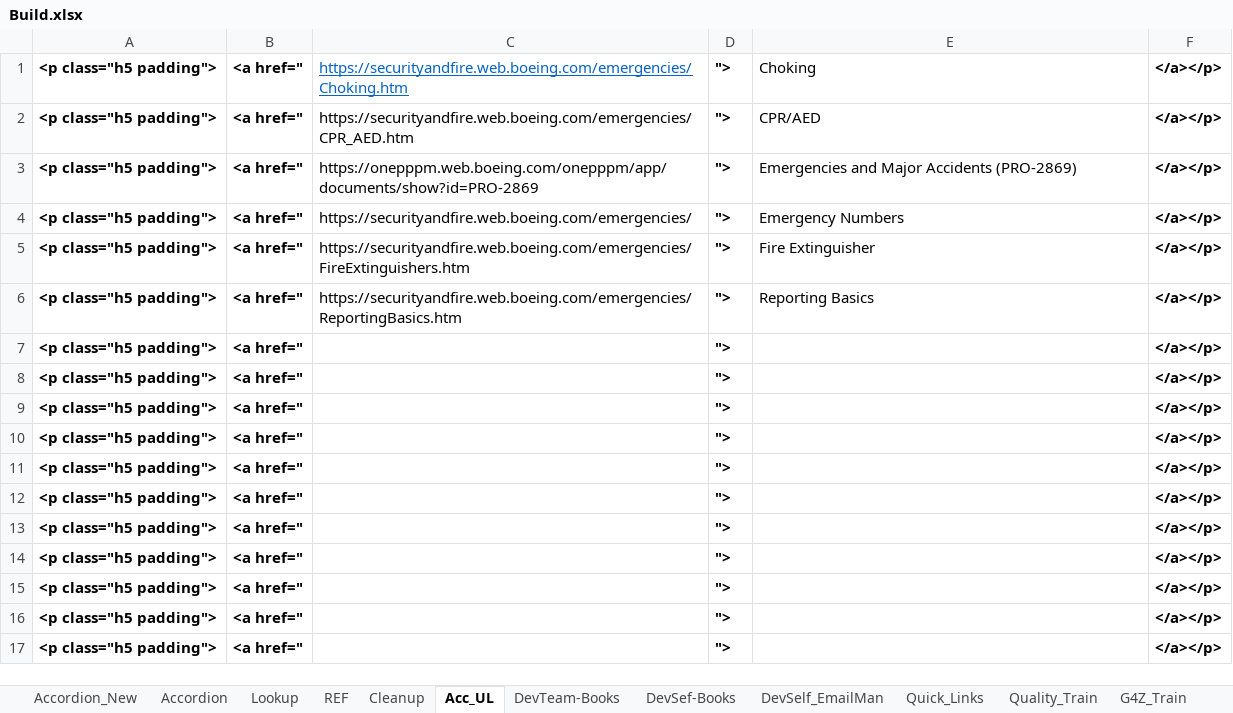
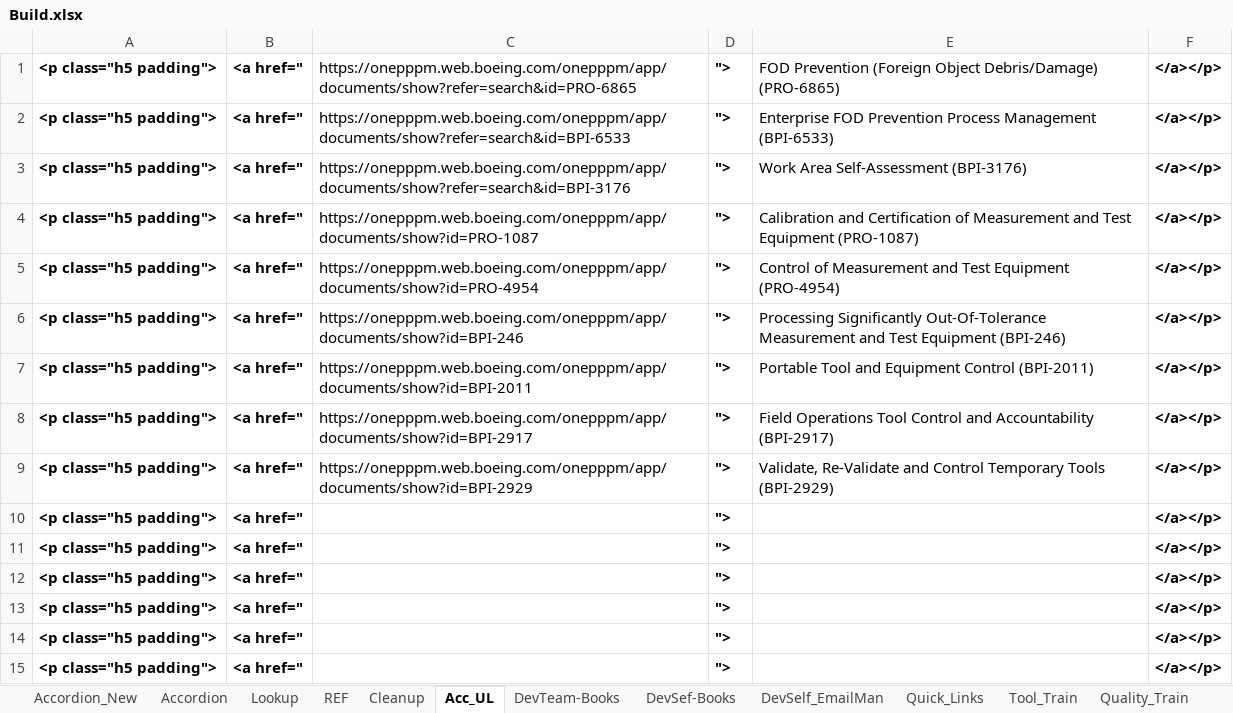
Before and after one commit to RocketZone/FFLSupport, an Excel workbook: A.Template/Build.xlsx, sheet Acc_UL, drawn as a sheet; only a part is shown; the shorter side is filled out with more unchanged rows; values as stored, in another font and other column widths than the file's, no borders; the diff names each change by its address in the sheet, - before the commit and + after, or states it on an @@ line.

```diff
--- a/A.Template/Build.xlsx (sheet Acc_UL)
+++ b/A.Template/Build.xlsx (sheet Acc_UL)
+sheet tab: Tool_Train
-C1: https://securityandfire.web.boeing.com/emergencies/Choking.htm
+C1: https://onepppm.web.boeing.com/onepppm/app/documents/show?refer=search&id=PRO-6865
@@ C1 underline: on → off, text colour: #0563C1 → black @@
-E1: Choking
+E1: FOD Prevention (Foreign Object Debris/Damage) (PRO-6865)
-C2: https://securityandfire.web.boeing.com/emergencies/CPR_AED.htm
+C2: https://onepppm.web.boeing.com/onepppm/app/documents/show?refer=search&id=BPI-6533
-E2: CPR/AED
+E2: Enterprise FOD Prevention Process Management (BPI-6533)
-C3: https://onepppm.web.boeing.com/onepppm/app/documents/show?id=PRO-2869
+C3: https://onepppm.web.boeing.com/onepppm/app/documents/show?refer=search&id=BPI-3176
-E3: Emergencies and Major Accidents (PRO-2869)
+E3: Work Area Self-Assessment (BPI-3176)
-C4: https://securityandfire.web.boeing.com/emergencies/
+C4: https://onepppm.web.boeing.com/onepppm/app/documents/show?id=PRO-1087
-E4: Emergency Numbers
+E4: Calibration and Certification of Measurement and Test Equipment (PRO-1087)
-C5: https://securityandfire.web.boeing.com/emergencies/FireExtinguishers.htm
+C5: https://onepppm.web.boeing.com/onepppm/app/documents/show?id=PRO-4954
-E5: Fire Extinguisher
+E5: Control of Measurement and Test Equipment (PRO-4954)
-C6: https://securityandfire.web.boeing.com/emergencies/ReportingBasics.htm
+C6: https://onepppm.web.boeing.com/onepppm/app/documents/show?id=BPI-246
-E6: Reporting Basics
+E6: Processing Significantly Out-Of-Tolerance Measurement and Test Equipment (BPI-246)
-C7: (empty)
+C7: https://onepppm.web.boeing.com/onepppm/app/documents/show?id=BPI-2011
-E7: (empty)
+E7: Portable Tool and Equipment Control (BPI-2011)
-C8: (empty)
+C8: https://onepppm.web.boeing.com/onepppm/app/documents/show?id=BPI-2917
-E8: (empty)
+E8: Field Operations Tool Control and Accountability (BPI-2917)
-C9: (empty)
+C9: https://onepppm.web.boeing.com/onepppm/app/documents/show?id=BPI-2929
-E9: (empty)
+E9: Validate, Re-Validate and Control Temporary Tools (BPI-2929)
```
Also changed, not shown: sheet Lookup, sheet Accordion, sheet Accordion_New, sheet Quality_Train, 3 other files.
